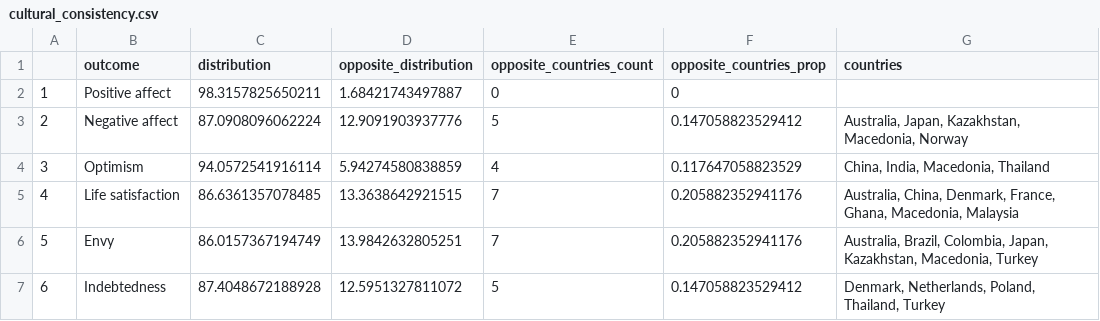
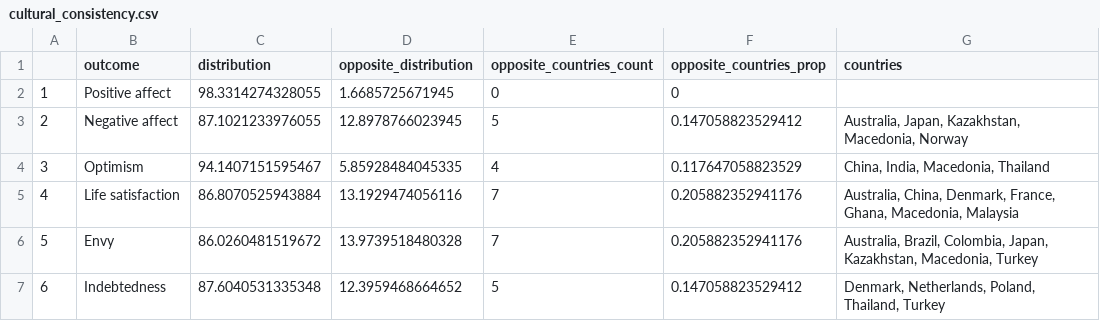
Before and after one commit to Social-Science-Collaboratory/GlobalGratitudeRepo, a CSV file: data/output/cultural_consistency.csv, drawn as a sheet.

```diff
--- a/data/output/cultural_consistency.csv
+++ b/data/output/cultural_consistency.csv
@@ -1,7 +1,7 @@
 "","outcome","distribution","opposite_distribution","opposite_countries_count","opposite_countries_prop","countries"
-"1","Positive affect",98.3157825650211,1.68421743497887,0,0,""
-"2","Negative affect",87.0908096062224,12.9091903937776,5,0.147058823529412,"Australia, Japan, Kazakhstan, Macedonia, Norway"
-"3","Optimism",94.0572541916114,5.94274580838859,4,0.117647058823529,"China, India, Macedonia, Thailand"
-"4","Life satisfaction",86.6361357078485,13.3638642921515,7,0.205882352941176,"Australia, China, Denmark, France, Ghana, Macedonia, Malaysia"
-"5","Envy",86.0157367194749,13.9842632805251,7,0.205882352941176,"Australia, Brazil, Colombia, Japan, Kazakhstan, Macedonia, Turkey"
-"6","Indebtedness",87.4048672188928,12.5951327811072,5,0.147058823529412,"Denmark, Netherlands, Poland, Thailand, Turkey"
+"1","Positive affect",98.3314274328055,1.6685725671945,0,0,""
+"2","Negative affect",87.1021233976055,12.8978766023945,5,0.147058823529412,"Australia, Japan, Kazakhstan, Macedonia, Norway"
+"3","Optimism",94.1407151595467,5.85928484045335,4,0.117647058823529,"China, India, Macedonia, Thailand"
+"4","Life satisfaction",86.8070525943884,13.1929474056116,7,0.205882352941176,"Australia, China, Denmark, France, Ghana, Macedonia, Malaysia"
+"5","Envy",86.0260481519672,13.9739518480328,7,0.205882352941176,"Australia, Brazil, Colombia, Japan, Kazakhstan, Macedonia, Turkey"
+"6","Indebtedness",87.6040531335348,12.3959468664652,5,0.147058823529412,"Denmark, Netherlands, Poland, Thailand, Turkey"
```
Also changed, not shown: data/output/moderators.csv, data/output/overall_heterogeneity.csv, 16 other files.
